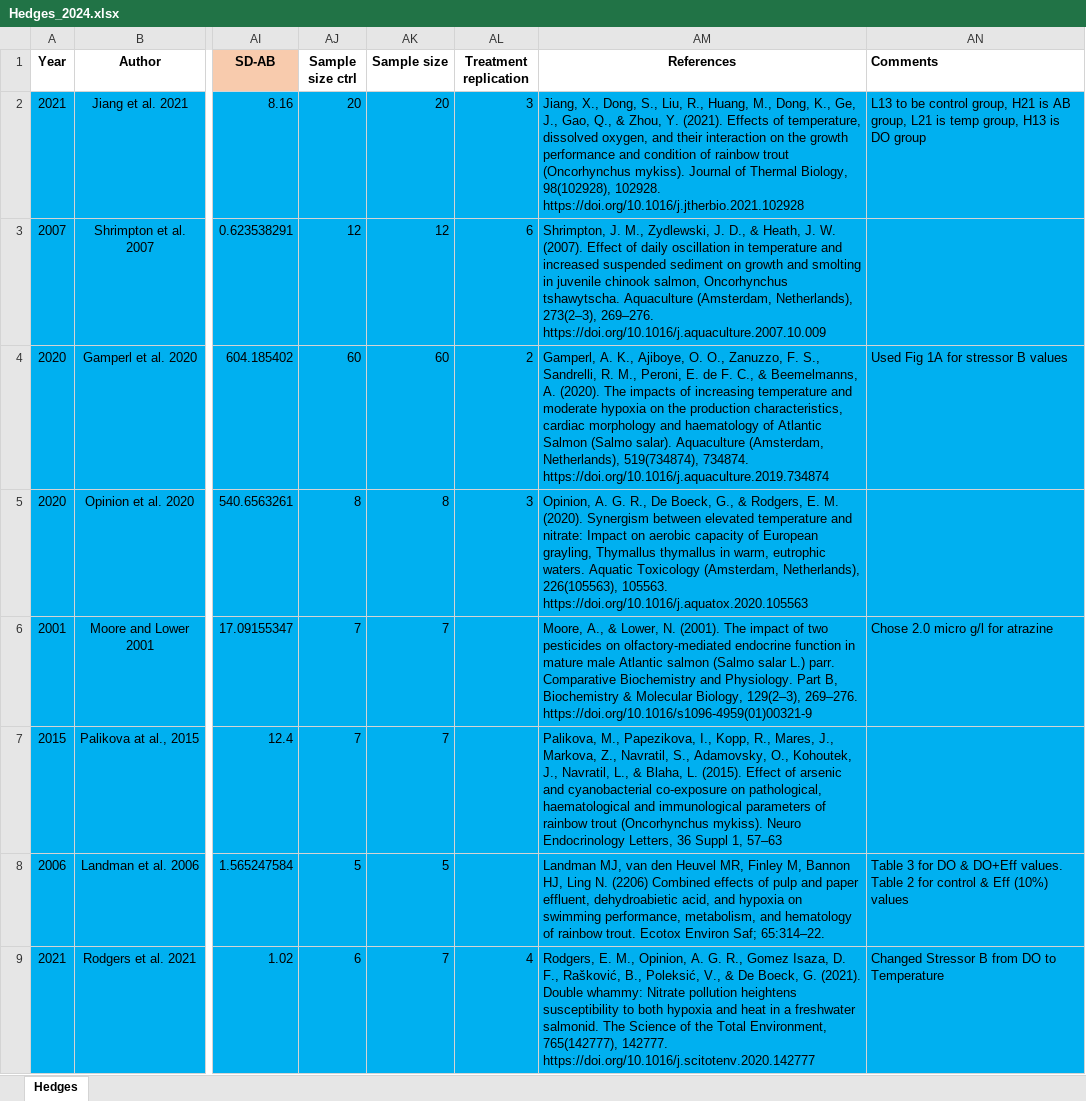
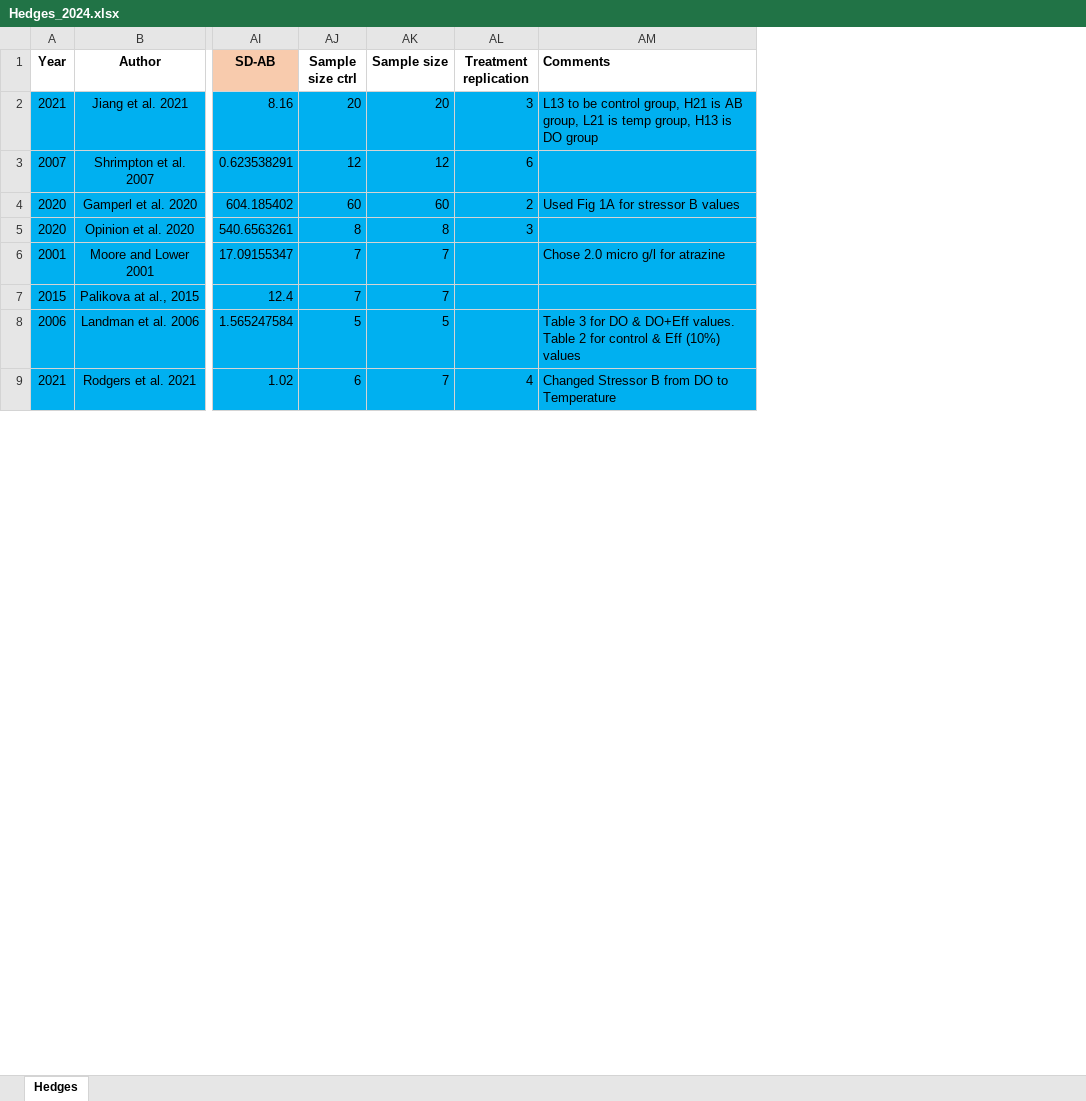
Before and after one commit to pgonzaleze/interactions_salmonids, an Excel workbook: Hedges_2024.xlsx, sheet Hedges, drawn as a sheet; only a part is shown, gaps mark what is left out; values as stored, in another font and other column widths than the file's, no borders; the diff names each change by its address in the sheet, - before the commit and + after, or states it on an @@ line.

```diff
--- a/Hedges_2024.xlsx (sheet Hedges)
+++ b/Hedges_2024.xlsx (sheet Hedges)
-column AM (References), rows 2-9: Jiang, X., Dong, S., Liu, R., Huang, M., Dong, K., Ge, J., Gao, Q., & Zhou, Y. (2021). Effects of temperature, dissolved oxygen, and their interaction on the growth performance and condition of rainbow trout (Oncorhynchus mykiss). Journal of Thermal Biology, 98(102928), 102928. https://doi.org/10.1016/j.jtherbio.2021.102928 | Shrimpton, J. M., Zydlewski, J. D., & Heath, J. W. (2007). Effect of daily oscillation in temperature and increased suspended sediment on growth and smolting in juvenile chinook salmon, Oncorhynchus tshawytscha. Aquaculture (Amsterdam, Netherlands), 273(2–3), 269–276. https://doi.org/10.1016/j.aquaculture.2007.10.009 | Gamperl, A. K., Ajiboye, O. O., Zanuzzo, F. S., Sandrelli, R. M., Peroni, E. de F. C., & Beemelmanns, A. (2020). The impacts of increasing temperature and moderate hypoxia on the production characteristics, cardiac morphology and haematology of Atlantic Salmon (Salmo salar). Aquaculture (Amsterdam, Netherlands), 519(734874), 734874. https://doi.org/10.1016/j.aquaculture.2019.734874 | Opinion, A. G. R., De Boeck, G., & Rodgers, E. M. (2020). Synergism between elevated temperature and nitrate: Impact on aerobic capacity of European grayling, Thymallus thymallus in warm, eutrophic waters. Aquatic Toxicology (Amsterdam, Netherlands), 226(105563), 105563. https://doi.org/10.1016/j.aquatox.2020.105563 | Moore, A., & Lower, N. (2001). The impact of two pesticides on olfactory-mediated endocrine function in mature male Atlantic salmon (Salmo salar L.) parr. Comparative Biochemistry and Physiology. Part B, Biochemistry & Molecular Biology, 129(2–3), 269–276. https://doi.org/10.1016/s1096-4959(01)00321-9 | Palikova, M., Papezikova, I., Kopp, R., Mares, J., Markova, Z., Navratil, S., Adamovsky, O., Kohoutek, J., Navratil, L., & Blaha, L. (2015). Effect of arsenic and cyanobacterial co-exposure on pathological, haematological and immunological parameters of rainbow trout (Oncorhynchus mykiss). Neuro Endocrinology Letters, 36 Suppl 1, 57–63 | Landman MJ, van den Heuvel MR, Finley M, Bannon HJ, Ling N. (2206) Combined effects of pulp and paper effluent, dehydroabietic acid, and hypoxia on swimming performance, metabolism, and hematology of rainbow trout. Ecotox Environ Saf; 65:314–22. | Rodgers, E. M., Opinion, A. G. R., Gomez Isaza, D. F., Rašković, B., Poleksić, V., & De Boeck, G. (2021). Double whammy: Nitrate pollution heightens susceptibility to both hypoxia and heat in a freshwater salmonid. The Science of the Total Environment, 765(142777), 142777. https://doi.org/10.1016/j.scitotenv.2020.142777
```
Also changed, not shown: 3 other files.
